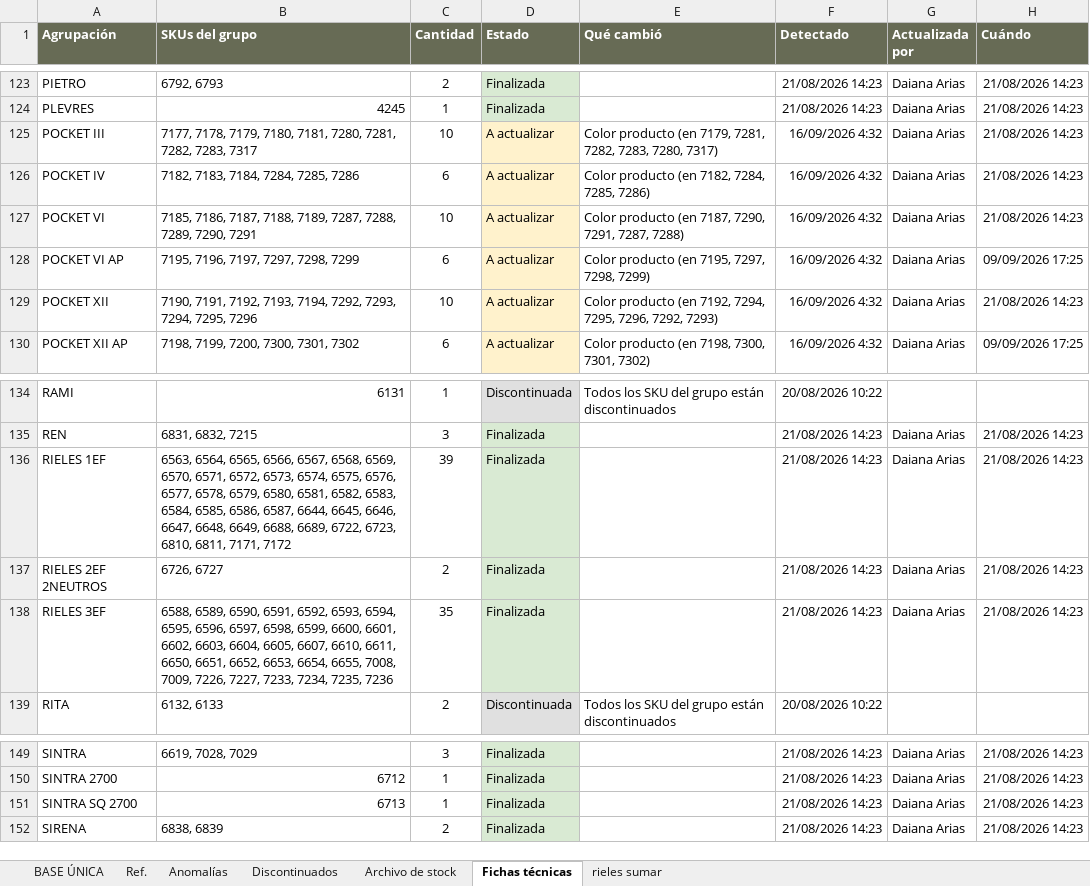
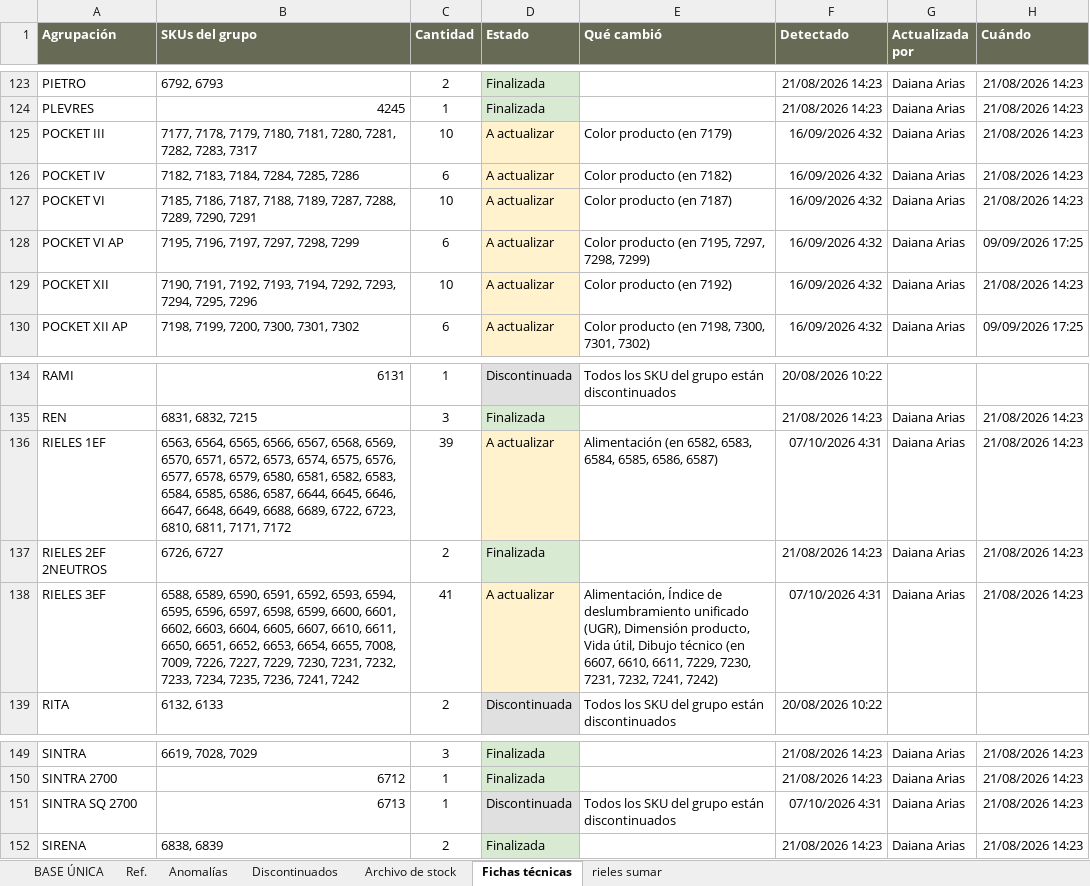
Before and after one commit to martinaleukgroup/leuk-benchmark, an Excel workbook: plataforma/pipeline/base_unica.xlsx, sheet Fichas técnicas, drawn as a sheet; only a part is shown, gaps mark what is left out; values as stored, in another font and other column widths than the file's, no borders; charts and pictures not drawn; the diff names each change by its address in the sheet, - before the commit and + after, or states it on an @@ line.

```diff
--- a/plataforma/pipeline/base_unica.xlsx (sheet Fichas técnicas)
+++ b/plataforma/pipeline/base_unica.xlsx (sheet Fichas técnicas)
-E125 (Qué cambió): Color producto (en 7179, 7281, 7282, 7283, 7280, 7317)
+E125 (Qué cambió): Color producto (en 7179)
-E126 (Qué cambió): Color producto (en 7182, 7284, 7285, 7286)
+E126 (Qué cambió): Color producto (en 7182)
-E127 (Qué cambió): Color producto (en 7187, 7290, 7291, 7287, 7288)
+E127 (Qué cambió): Color producto (en 7187)
-E129 (Qué cambió): Color producto (en 7192, 7294, 7295, 7296, 7292, 7293)
+E129 (Qué cambió): Color producto (en 7192)
-D136 (Estado): Finalizada
+D136 (Estado): A actualizar
-D136 fill: #D9EAD3
+D136 fill: #FFF2CC
-E136 (Qué cambió): (empty)
+E136 (Qué cambió): Alimentación (en 6582, 6583, 6584, 6585, 6586, 6587)
-F136 (Detectado): 21/08/2026 14:23
+F136 (Detectado): 07/10/2026 4:31
-B138 (SKUs del grupo): …7226, 7227, 7233, 7234, 7235, 7236
+B138 (SKUs del grupo): …7226, 7227, 7229, 7230, 7231, 7232, 7233, 7234, 7235, 7236, 7241, 7242
-C138 (Cantidad): 35
+C138 (Cantidad): 41
-D138 (Estado): Finalizada
+D138 (Estado): A actualizar
-D138 fill: #D9EAD3
+D138 fill: #FFF2CC
-E138 (Qué cambió): (empty)
+E138 (Qué cambió): Alimentación, Índice de deslumbramiento unificado (UGR), Dimensión producto, Vida útil, Dibujo técnico (en 6607, 6610, 6611, 7229, 7230, 7231, 7232, 7241, 7242)
-F138 (Detectado): 21/08/2026 14:23
+F138 (Detectado): 07/10/2026 4:31
-D151 (Estado): Finalizada
+D151 (Estado): Discontinuada
-E151 (Qué cambió): (empty)
+E151 (Qué cambió): Todos los SKU del grupo están discontinuados
-F151 (Detectado): 21/08/2026 14:23
+F151 (Detectado): 07/10/2026 4:31
```
Also changed, not shown: sheet BASE ÚNICA, 12 other files.
